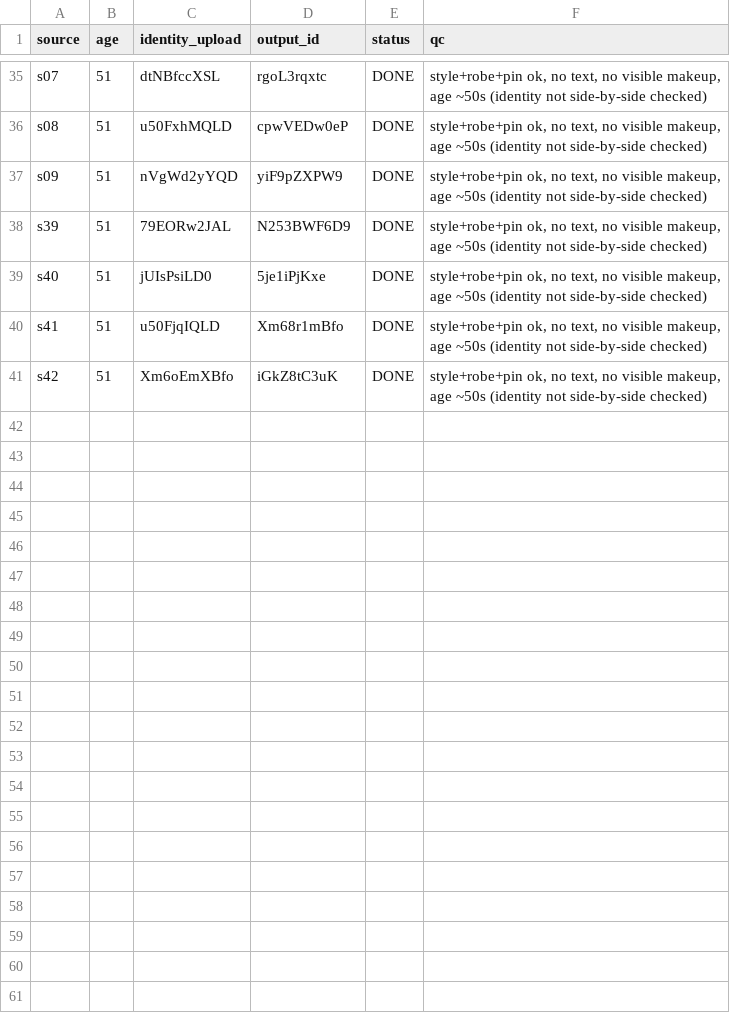
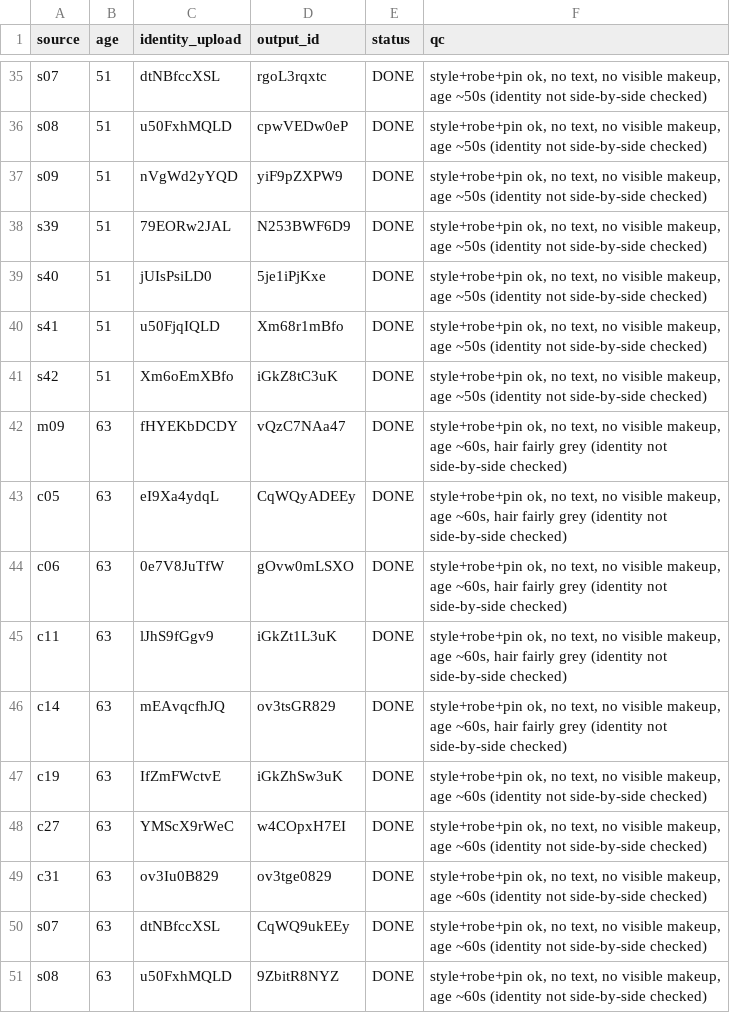
Before and after one commit to thientran2711/cung-tuong-mong, a TSV file: dev/handover/reports/face-master03-sharp.log.tsv, drawn as a sheet; only a part is shown, gaps mark what is left out; the diff names each change by its address in the sheet, - before the commit and + after, or states it on an @@ line.

```diff
--- a/dev/handover/reports/face-master03-sharp.log.tsv
+++ b/dev/handover/reports/face-master03-sharp.log.tsv
+row 42: m09 | 63 | fHYEKbDCDY | vQzC7NAa47 | DONE | style+robe+pin ok, no text, no visible makeup, age ~60s, hair fairly grey (identity not side-by-side checked)
+row 43: c05 | 63 | eI9Xa4ydqL | CqWQyADEEy | DONE | style+robe+pin ok, no text, no visible makeup, age ~60s, hair fairly grey (identity not side-by-side checked)
+row 44: c06 | 63 | 0e7V8JuTfW | gOvw0mLSXO | DONE | style+robe+pin ok, no text, no visible makeup, age ~60s, hair fairly grey (identity not side-by-side checked)
+row 45: c11 | 63 | lJhS9fGgv9 | iGkZt1L3uK | DONE | style+robe+pin ok, no text, no visible makeup, age ~60s, hair fairly grey (identity not side-by-side checked)
+row 46: c14 | 63 | mEAvqcfhJQ | ov3tsGR829 | DONE | style+robe+pin ok, no text, no visible makeup, age ~60s, hair fairly grey (identity not side-by-side checked)
+row 47: c19 | 63 | IfZmFWctvE | iGkZhSw3uK | DONE | style+robe+pin ok, no text, no visible makeup, age ~60s (identity not side-by-side checked)
+row 48: c27 | 63 | YMScX9rWeC | w4COpxH7EI | DONE | style+robe+pin ok, no text, no visible makeup, age ~60s (identity not side-by-side checked)
+row 49: c31 | 63 | ov3Iu0B829 | ov3tge0829 | DONE | style+robe+pin ok, no text, no visible makeup, age ~60s (identity not side-by-side checked)
+row 50: s07 | 63 | dtNBfccXSL | CqWQ9ukEEy | DONE | style+robe+pin ok, no text, no visible makeup, age ~60s (identity not side-by-side checked)
+row 51: s08 | 63 | u50FxhMQLD | 9ZbitR8NYZ | DONE | style+robe+pin ok, no text, no visible makeup, age ~60s (identity not side-by-side checked)
```
